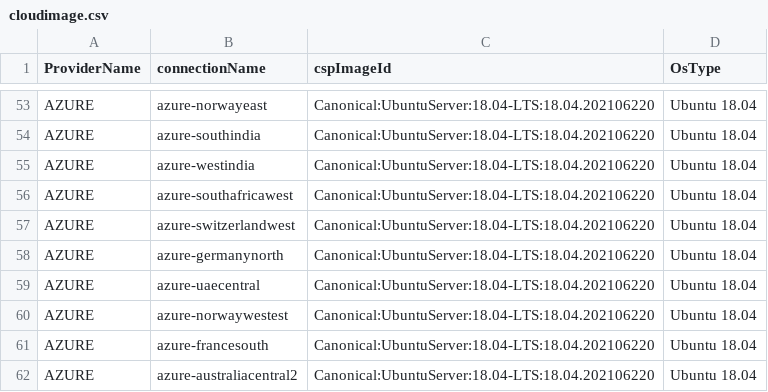
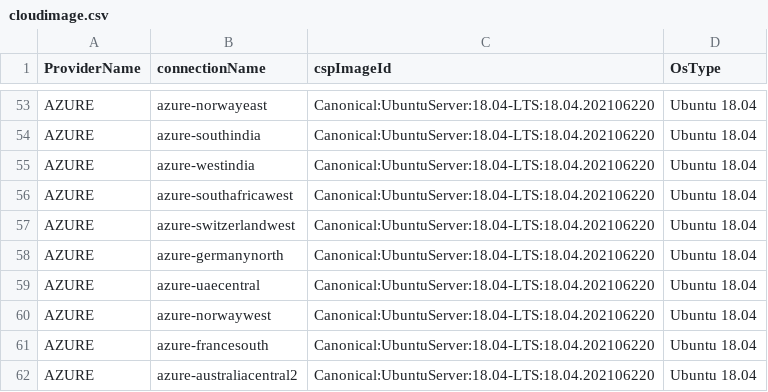
Before and after one commit to cloud-barista/cb-tumblebug, a CSV file: assets/cloudimage.csv, drawn as a sheet; only a part is shown, gaps mark what is left out.

Commit message:
Fix region name

```diff
--- a/assets/cloudimage.csv
+++ b/assets/cloudimage.csv
@@ -59,3 +59,3 @@ AZURE,azure-germanynorth,Canonical:UbuntuServer:18.04-LTS:18.04.202106220,Ubuntu
 AZURE,azure-uaecentral,Canonical:UbuntuServer:18.04-LTS:18.04.202106220,Ubuntu 18.04
-AZURE,azure-norwaywestest,Canonical:UbuntuServer:18.04-LTS:18.04.202106220,Ubuntu 18.04
+AZURE,azure-norwaywest,Canonical:UbuntuServer:18.04-LTS:18.04.202106220,Ubuntu 18.04
 AZURE,azure-francesouth,Canonical:UbuntuServer:18.04-LTS:18.04.202106220,Ubuntu 18.04
```
